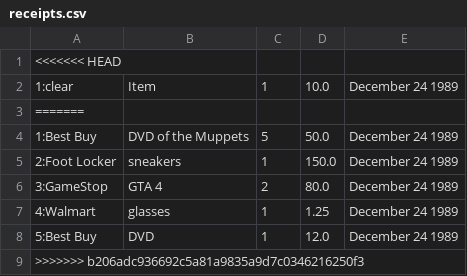
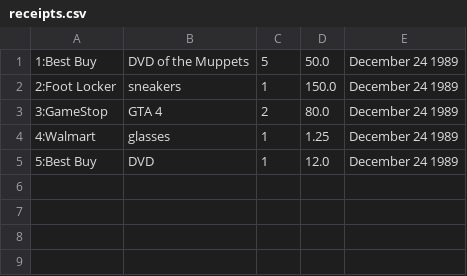
Before and after one commit to JustinData/GA-WDI-Work, a CSV file: w03/d01/Instructor/receipt_cmd/receipts.csv, drawn as a sheet; the diff names each change by its address in the sheet, - before the commit and + after, or states it on an @@ line.

```diff
--- a/w03/d01/Instructor/receipt_cmd/receipts.csv
+++ b/w03/d01/Instructor/receipt_cmd/receipts.csv
-row 1: <<<<<<< HEAD
-row 2: 1:clear | Item | 1 | 10.0 | December 24 1989
-row 3: =======
-row 9: >>>>>>> b206adc936692c5a81a9835a9d7c0346216250f3
```
Also changed, not shown: 3 other files.
